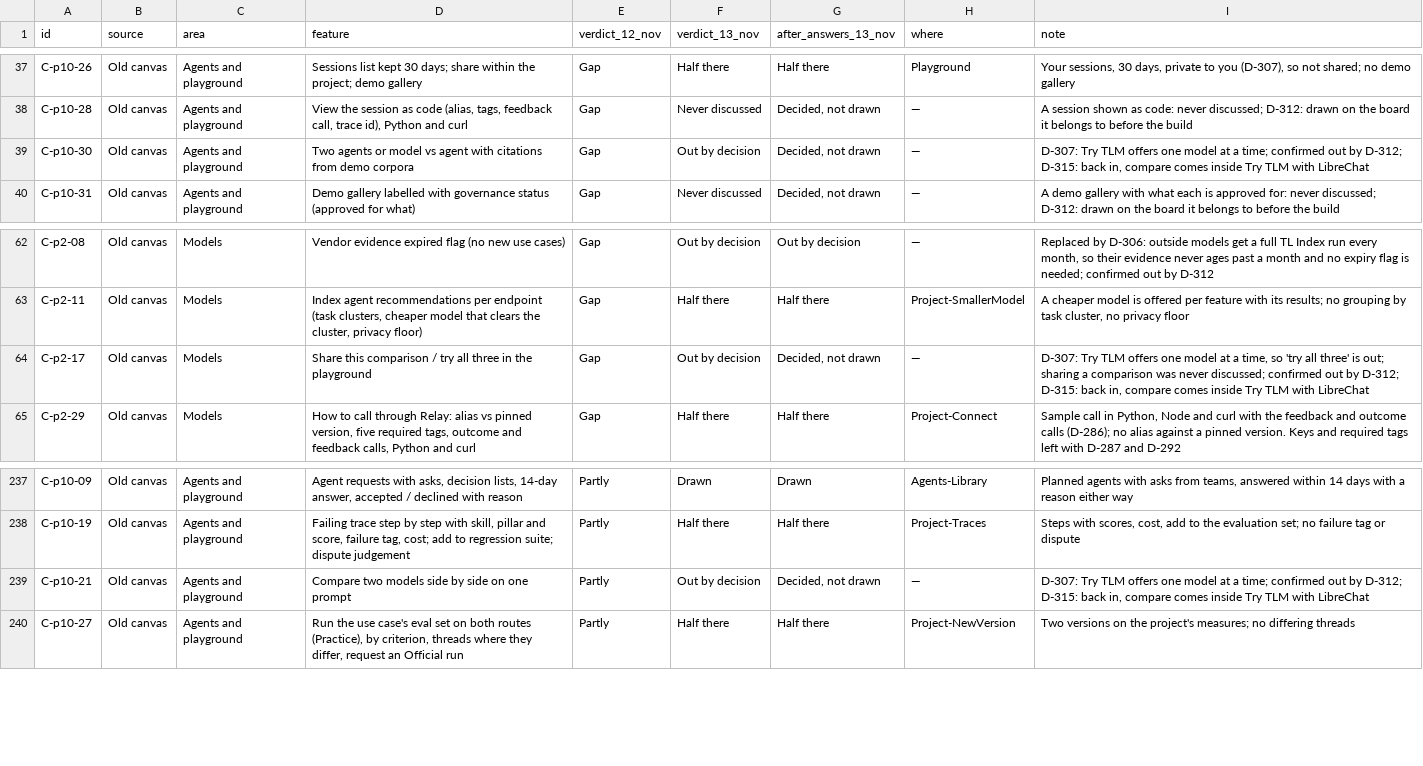
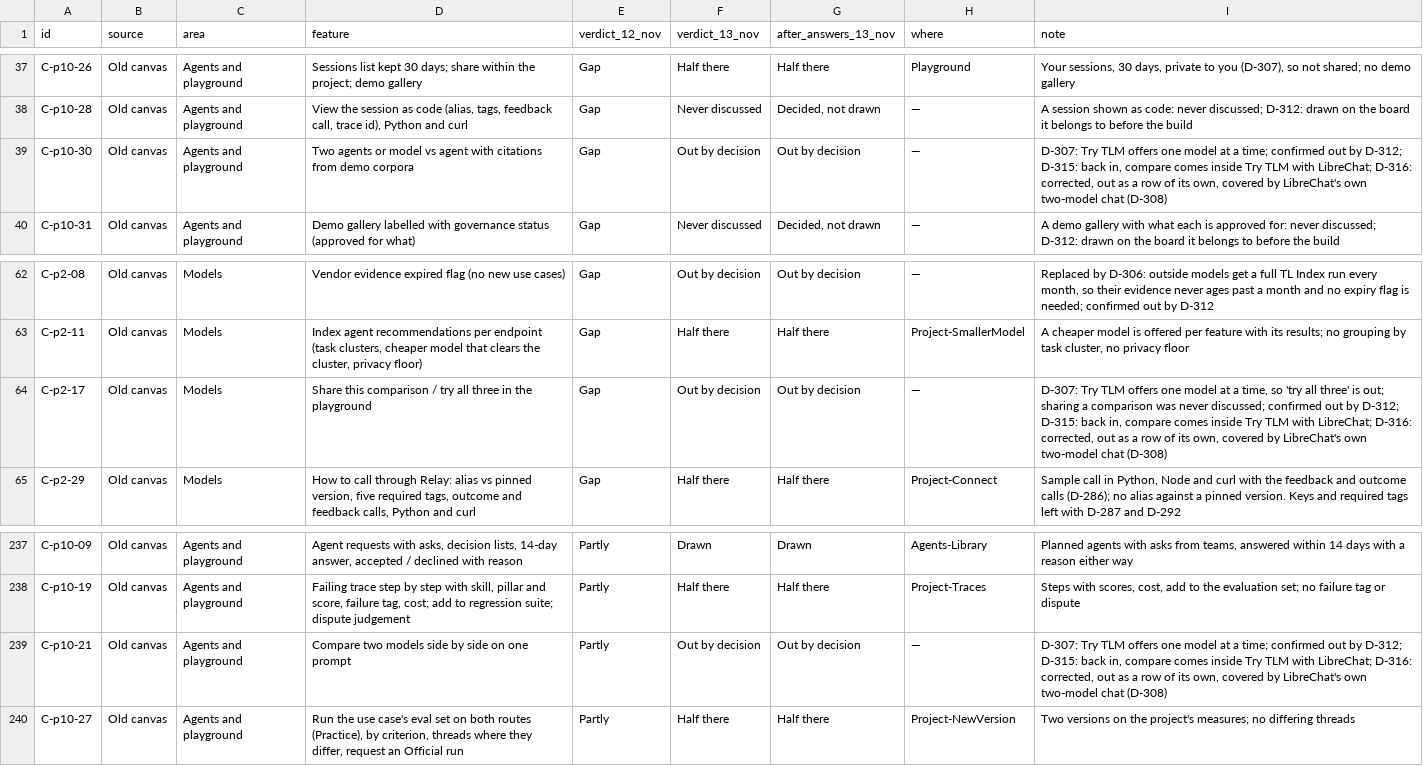
Before and after one commit to thinklatent-labs/idea-lab, a CSV file: artifacts/TL-003-portal/feature-check-2026-11-13.csv, drawn as a sheet; only a part is shown, gaps mark what is left out.

```diff
--- a/artifacts/TL-003-portal/feature-check-2026-11-13.csv
+++ b/artifacts/TL-003-portal/feature-check-2026-11-13.csv
@@ -38,3 +38,3 @@ C-p10-26,Old canvas,Agents and playground,Sessions list kept 30 days; share with
 C-p10-28,Old canvas,Agents and playground,"View the session as code (alias, tags, feedback call, trace id), Python and curl",Gap,Never discussed,"Decided, not drawn",—,A session shown as code: never discussed; D-312: drawn on the board it belongs to before the build
-C-p10-30,Old canvas,Agents and playground,Two agents or model vs agent with citations from demo corpora,Gap,Out by decision,"Decided, not drawn",—,"D-307: Try TLM offers one model at a time; confirmed out by D-312; D-315: back in, compare comes inside Try TLM with LibreChat"
+C-p10-30,Old canvas,Agents and playground,Two agents or model vs agent with citations from demo corpora,Gap,Out by decision,Out by decision,—,"D-307: Try TLM offers one model at a time; confirmed out by D-312; D-315: back in, compare comes inside Try TLM with LibreChat; D-316: corrected, out as a row of its own, covered by LibreChat's own two-model chat (D-308)"
 C-p10-31,Old canvas,Agents and playground,Demo gallery labelled with governance status (approved for what),Gap,Never discussed,"Decided, not drawn",—,A demo gallery with what each is approved for: never discussed; D-312: drawn on the board it belongs to before the build
@@ -63,3 +63,3 @@ C-p2-08,Old canvas,Models,Vendor evidence expired flag (no new use cases),Gap,Ou
 C-p2-11,Old canvas,Models,"Index agent recommendations per endpoint (task clusters, cheaper model that clears the cluster, privacy floor)",Gap,Half there,Half there,Project-SmallerModel,"A cheaper model is offered per feature with its results; no grouping by task cluster, no privacy floor"
-C-p2-17,Old canvas,Models,Share this comparison / try all three in the playground,Gap,Out by decision,"Decided, not drawn",—,"D-307: Try TLM offers one model at a time, so 'try all three' is out; sharing a comparison was never discussed; confirmed out by D-312; D-315: back in, compare comes inside Try TLM with LibreChat"
+C-p2-17,Old canvas,Models,Share this comparison / try all three in the playground,Gap,Out by decision,Out by decision,—,"D-307: Try TLM offers one model at a time, so 'try all three' is out; sharing a comparison was never discussed; confirmed out by D-312; D-315: back in, compare comes inside Try TLM with LibreChat; D-316: corrected, out as a row of its own, covered by LibreChat's own two-model chat (D-308)"
 C-p2-29,Old canvas,Models,"How to call through Relay: alias vs pinned version, five required tags, outcome and feedback calls, Python and curl",Gap,Half there,Half there,Project-Connect,"Sample call in Python, Node and curl with the feedback and outcome calls (D-286); no alias against a pinned version. Keys and required tags left with D-287 and D-292"
@@ -238,3 +238,3 @@ C-p10-09,Old canvas,Agents and playground,"Agent requests with asks, decision li
 C-p10-19,Old canvas,Agents and playground,"Failing trace step by step with skill, pillar and score, failure tag, cost; add to regression suite; dispute judgement",Partly,Half there,Half there,Project-Traces,"Steps with scores, cost, add to the evaluation set; no failure tag or dispute"
-C-p10-21,Old canvas,Agents and playground,Compare two models side by side on one prompt,Partly,Out by decision,"Decided, not drawn",—,"D-307: Try TLM offers one model at a time; confirmed out by D-312; D-315: back in, compare comes inside Try TLM with LibreChat"
+C-p10-21,Old canvas,Agents and playground,Compare two models side by side on one prompt,Partly,Out by decision,Out by decision,—,"D-307: Try TLM offers one model at a time; confirmed out by D-312; D-315: back in, compare comes inside Try TLM with LibreChat; D-316: corrected, out as a row of its own, covered by LibreChat's own two-model chat (D-308)"
 C-p10-27,Old canvas,Agents and playground,"Run the use case's eval set on both routes (Practice), by criterion, threads where they differ, request an Official run",Partly,Half there,Half there,Project-NewVersion,Two versions on the project's measures; no differing threads
```
Also changed, not shown: 8 other files.
